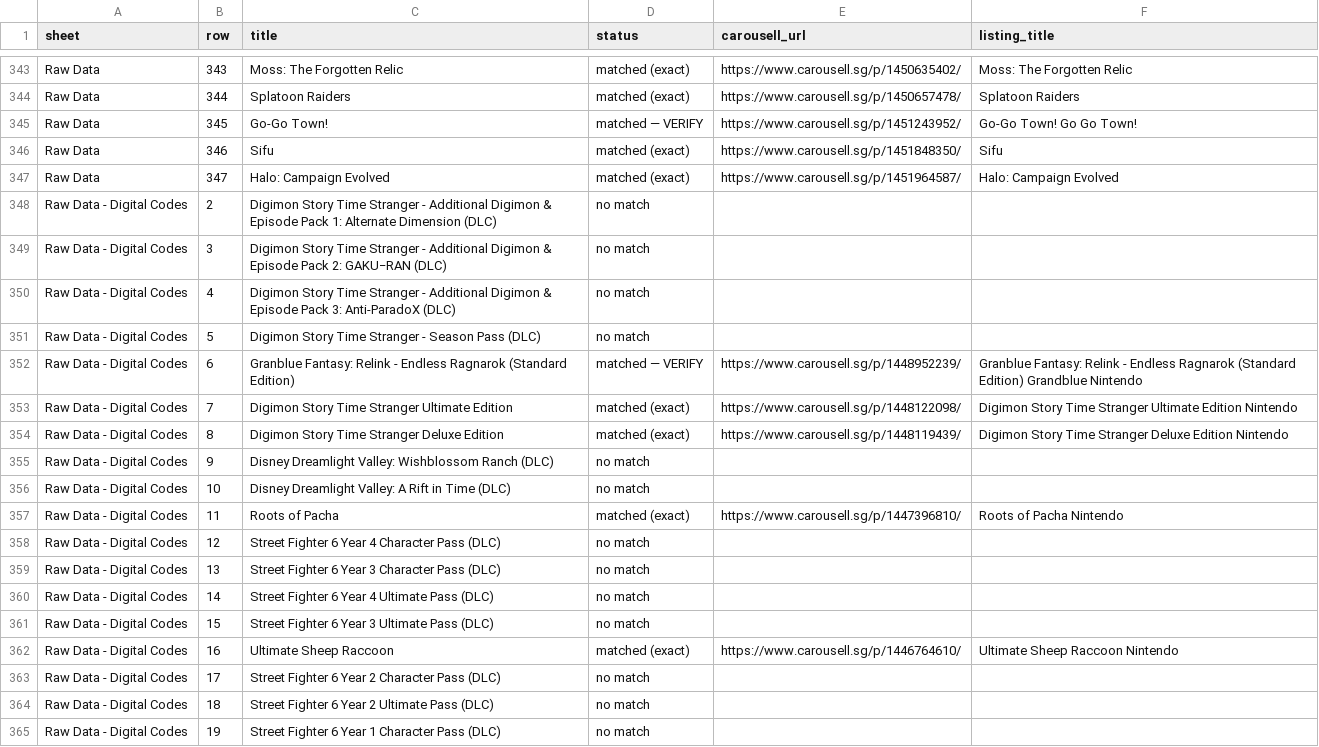
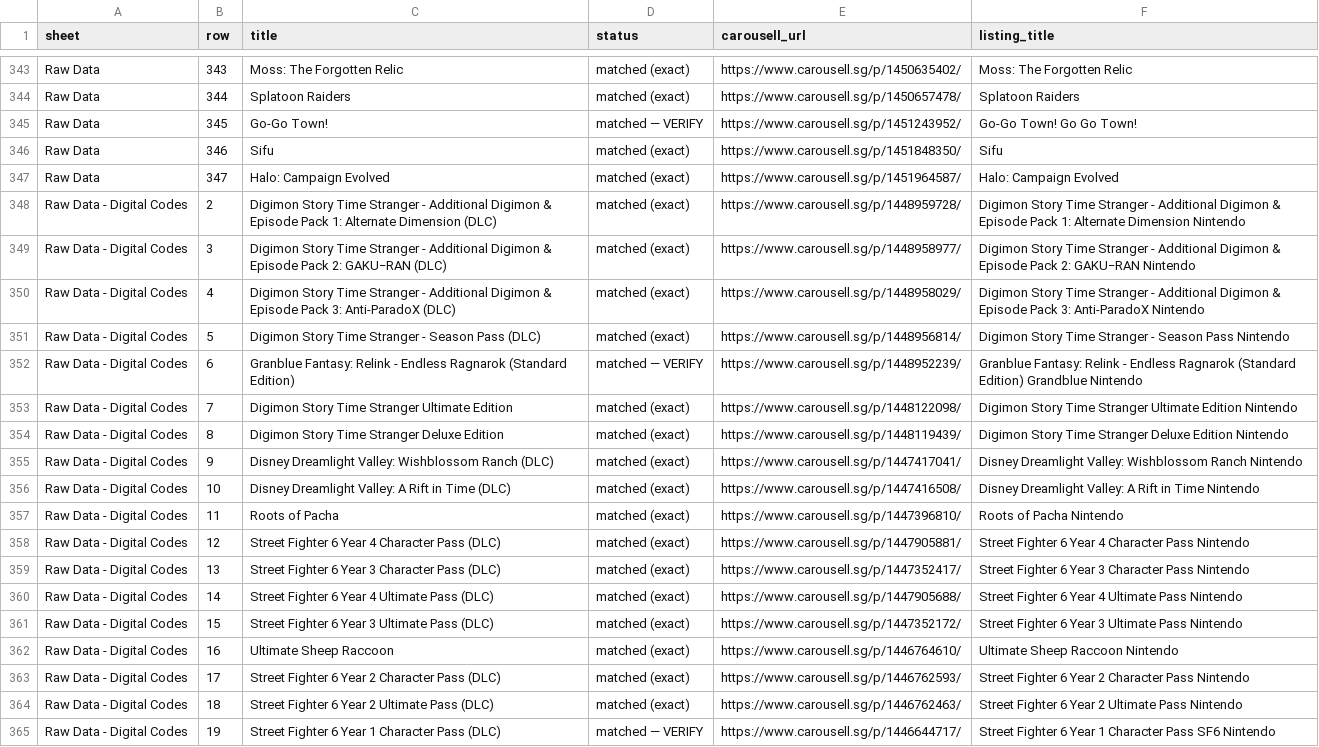
Before and after one commit to imbbloh/game-catalog, a CSV file: carousell-urls.csv, drawn as a sheet; only a part is shown, gaps mark what is left out; the diff covers the shown part only.

```diff
--- a/carousell-urls.csv
+++ b/carousell-urls.csv
@@ -347,6 +347,6 @@ Raw Data,346,Sifu,matched (exact),https://www.carousell.sg/p/1451848350/,Sifu
 Raw Data,347,Halo: Campaign Evolved,matched (exact),https://www.carousell.sg/p/1451964587/,Halo: Campaign Evolved
-Raw Data - Digital Codes,2,Digimon Story Time Stranger - Additional Digimon & Episode Pack 1: Alternate Dimension (DLC),no match,,
-Raw Data - Digital Codes,3,Digimon Story Time Stranger - Additional Digimon & Episode Pack 2: GAKU−RAN (DLC),no match,,
-Raw Data - Digital Codes,4,Digimon Story Time Stranger - Additional Digimon & Episode Pack 3: Anti-ParadoX (DLC),no match,,
-Raw Data - Digital Codes,5,Digimon Story Time Stranger - Season Pass (DLC),no match,,
+Raw Data - Digital Codes,2,Digimon Story Time Stranger - Additional Digimon & Episode Pack 1: Alternate Dimension (DLC),matched (exact),https://www.carousell.sg/p/1448959728/,Digimon Story Time Stranger - Additional Digimon & Episode Pack 1: Alternate Dimension Nintendo
+Raw Data - Digital Codes,3,Digimon Story Time Stranger - Additional Digimon & Episode Pack 2: GAKU−RAN (DLC),matched (exact),https://www.carousell.sg/p/1448958977/,Digimon Story Time Stranger - Additional Digimon & Episode Pack 2: GAKU−RAN Nintendo
+Raw Data - Digital Codes,4,Digimon Story Time Stranger - Additional Digimon & Episode Pack 3: Anti-ParadoX (DLC),matched (exact),https://www.carousell.sg/p/1448958029/,Digimon Story Time Stranger - Additional Digimon & Episode Pack 3: Anti-ParadoX Nintendo
+Raw Data - Digital Codes,5,Digimon Story Time Stranger - Season Pass (DLC),matched (exact),https://www.carousell.sg/p/1448956814/,Digimon Story Time Stranger - Season Pass Nintendo
 Raw Data - Digital Codes,6,Granblue Fantasy: Relink - Endless Ragnarok (Standard Edition),matched — VERIFY,https://www.carousell.sg/p/1448952239/,Granblue Fantasy: Relink - Endless Ragnarok (Standard Edition) Grandblue Nintendo
@@ -354,12 +354,12 @@ Raw Data - Digital Codes,7,Digimon Story Time Stranger Ultimate Edition,matched
 Raw Data - Digital Codes,8,Digimon Story Time Stranger Deluxe Edition,matched (exact),https://www.carousell.sg/p/1448119439/,Digimon Story Time Stranger Deluxe Edition Nintendo
-Raw Data - Digital Codes,9,Disney Dreamlight Valley: Wishblossom Ranch (DLC),no match,,
-Raw Data - Digital Codes,10,Disney Dreamlight Valley: A Rift in Time (DLC),no match,,
+Raw Data - Digital Codes,9,Disney Dreamlight Valley: Wishblossom Ranch (DLC),matched (exact),https://www.carousell.sg/p/1447417041/,Disney Dreamlight Valley: Wishblossom Ranch Nintendo
+Raw Data - Digital Codes,10,Disney Dreamlight Valley: A Rift in Time (DLC),matched (exact),https://www.carousell.sg/p/1447416508/,Disney Dreamlight Valley: A Rift in Time Nintendo
 Raw Data - Digital Codes,11,Roots of Pacha,matched (exact),https://www.carousell.sg/p/1447396810/,Roots of Pacha Nintendo
-Raw Data - Digital Codes,12,Street Fighter 6 Year 4 Character Pass (DLC),no match,,
-Raw Data - Digital Codes,13,Street Fighter 6 Year 3 Character Pass (DLC),no match,,
-Raw Data - Digital Codes,14,Street Fighter 6 Year 4 Ultimate Pass (DLC),no match,,
-Raw Data - Digital Codes,15,Street Fighter 6 Year 3 Ultimate Pass (DLC),no match,,
+Raw Data - Digital Codes,12,Street Fighter 6 Year 4 Character Pass (DLC),matched (exact),https://www.carousell.sg/p/1447905881/,Street Fighter 6 Year 4 Character Pass Nintendo
+Raw Data - Digital Codes,13,Street Fighter 6 Year 3 Character Pass (DLC),matched (exact),https://www.carousell.sg/p/1447352417/,Street Fighter 6 Year 3 Character Pass Nintendo
+Raw Data - Digital Codes,14,Street Fighter 6 Year 4 Ultimate Pass (DLC),matched (exact),https://www.carousell.sg/p/1447905688/,Street Fighter 6 Year 4 Ultimate Pass Nintendo
+Raw Data - Digital Codes,15,Street Fighter 6 Year 3 Ultimate Pass (DLC),matched (exact),https://www.carousell.sg/p/1447352172/,Street Fighter 6 Year 3 Ultimate Pass Nintendo
 Raw Data - Digital Codes,16,Ultimate Sheep Raccoon,matched (exact),https://www.carousell.sg/p/1446764610/,Ultimate Sheep Raccoon Nintendo
-Raw Data - Digital Codes,17,Street Fighter 6 Year 2 Character Pass (DLC),no match,,
-Raw Data - Digital Codes,18,Street Fighter 6 Year 2 Ultimate Pass (DLC),no match,,
-Raw Data - Digital Codes,19,Street Fighter 6 Year 1 Character Pass (DLC),no match,,
+Raw Data - Digital Codes,17,Street Fighter 6 Year 2 Character Pass (DLC),matched (exact),https://www.carousell.sg/p/1446762593/,Street Fighter 6 Year 2 Character Pass Nintendo
+Raw Data - Digital Codes,18,Street Fighter 6 Year 2 Ultimate Pass (DLC),matched (exact),https://www.carousell.sg/p/1446762463/,Street Fighter 6 Year 2 Ultimate Pass Nintendo
+Raw Data - Digital Codes,19,Street Fighter 6 Year 1 Character Pass (DLC),matched — VERIFY,https://www.carousell.sg/p/1446644717/,Street Fighter 6 Year 1 Character Pass SF6 Nintendo
```
Also changed, not shown: 50 edited cells elsewhere in this file, carousell-urls-digital-codes.tsv, 1 other file.
